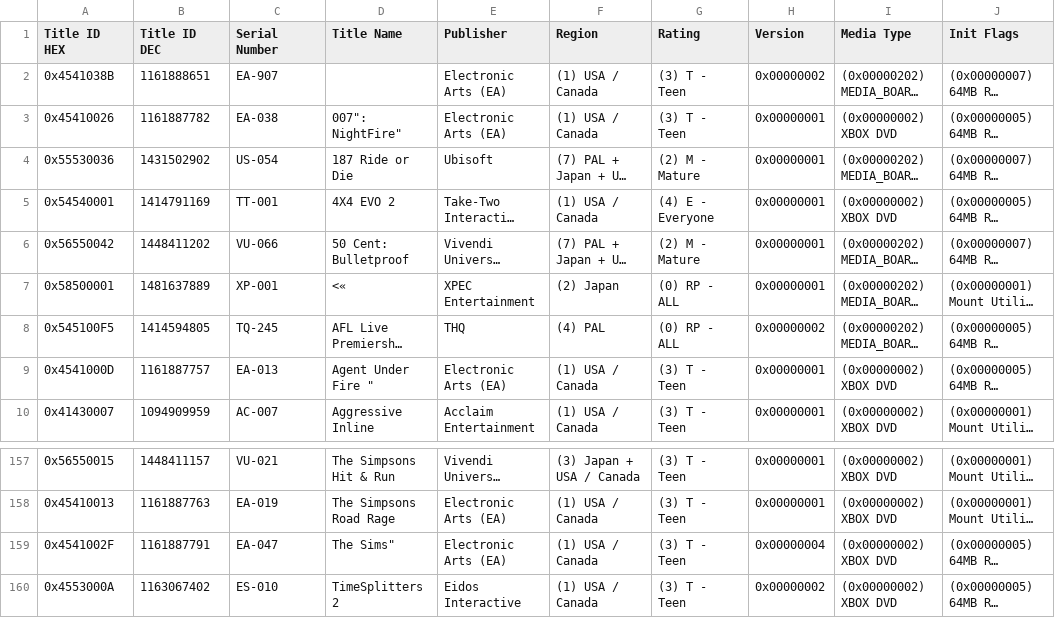
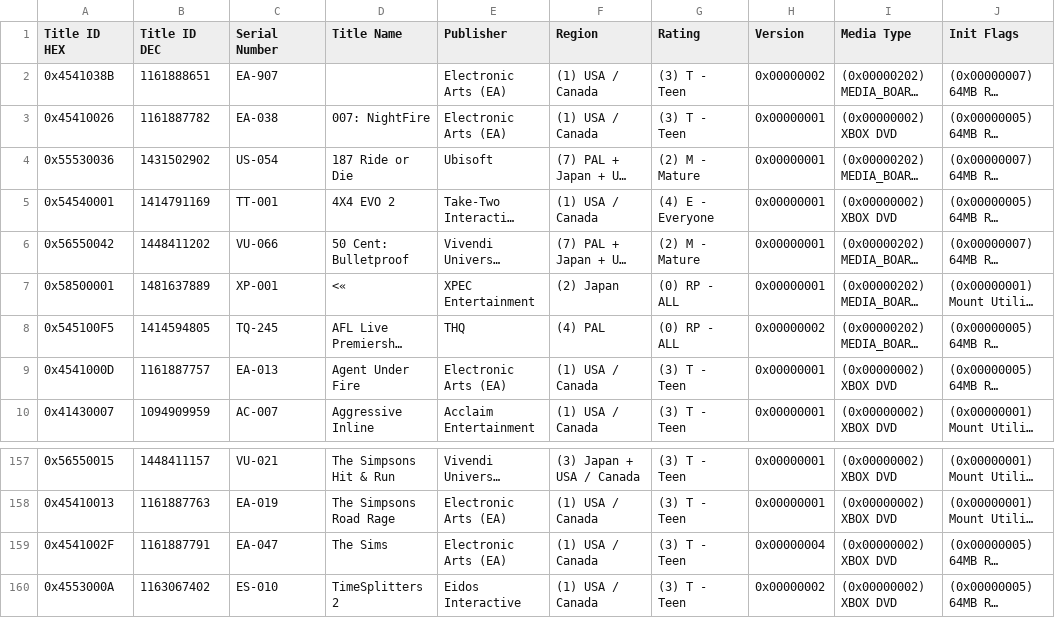
Before and after one commit to MobCat/MobCats-original-xbox-game-list, a CSV file: GameList.csv, drawn as a sheet; only a part is shown, gaps mark what is left out; long unchanged cells end in …; the diff names each change by its address in the sheet, - before the commit and + after, or states it on an @@ line.

Commit message:
Add files via upload

```diff
--- a/GameList.csv
+++ b/GameList.csv
-D3 (Title Name): 007": NightFire"
+D3 (Title Name): 007: NightFire
-D9 (Title Name): Agent Under Fire "
+D9 (Title Name): Agent Under Fire
-D159 (Title Name): The Sims"
+D159 (Title Name): The Sims
```
